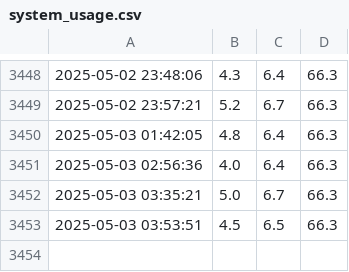
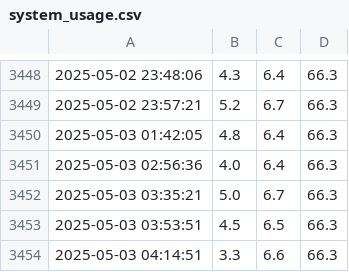
Before and after one commit to YehoanatnEzra/System_Monitor, a CSV file: system_usage.csv, drawn as a sheet; only a part is shown, gaps mark what is left out.

```diff
--- a/system_usage.csv
+++ b/system_usage.csv
@@ -3453 +3453,2 @@
 2025-05-03 03:53:51,4.5,6.5,66.3
+2025-05-03 04:14:51,3.3,6.6,66.3
```
